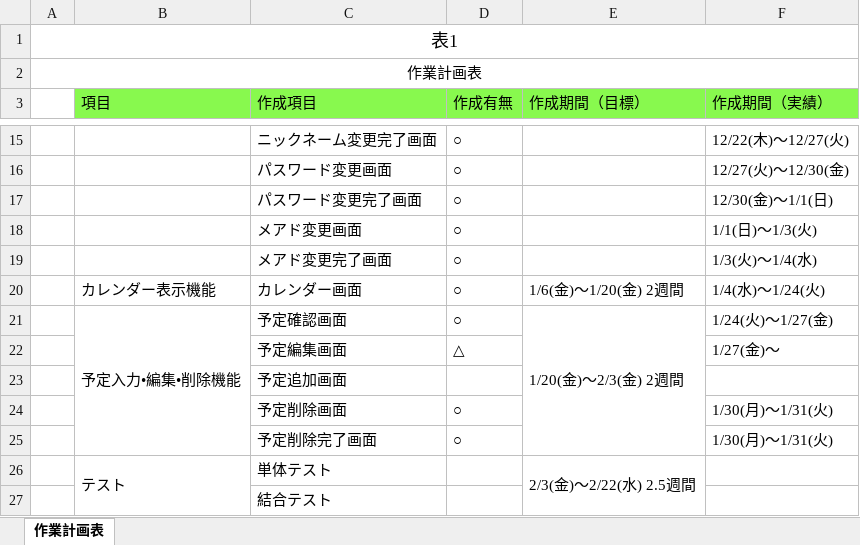
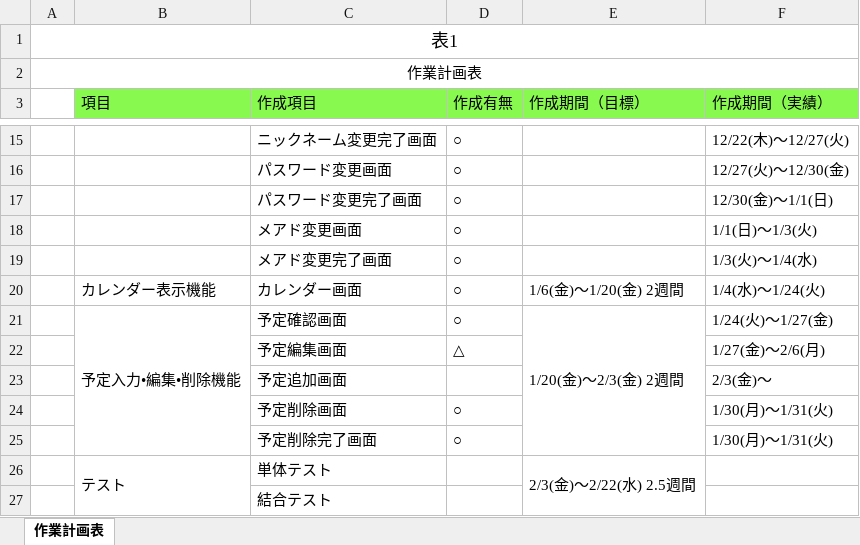
Before and after one commit to yamazakirr/portfolio, an Excel workbook: documents/作業計画表.xlsx, sheet 作業計画表, drawn as a sheet; only a part is shown, gaps mark what is left out; values as stored, in another font and other column widths than the file's, no borders; the diff names each change by its address in the sheet, - before the commit and + after, or states it on an @@ line.

```diff
--- a/documents/作業計画表.xlsx (sheet 作業計画表)
+++ b/documents/作業計画表.xlsx (sheet 作業計画表)
-F22 (作成期間（実績）): 1/27(金)〜
+F22 (作成期間（実績）): 1/27(金)〜2/6(月)
-F23 (作成期間（実績）): (empty)
+F23 (作成期間（実績）): 2/3(金)〜
```
Also changed, not shown: 19 other files.
